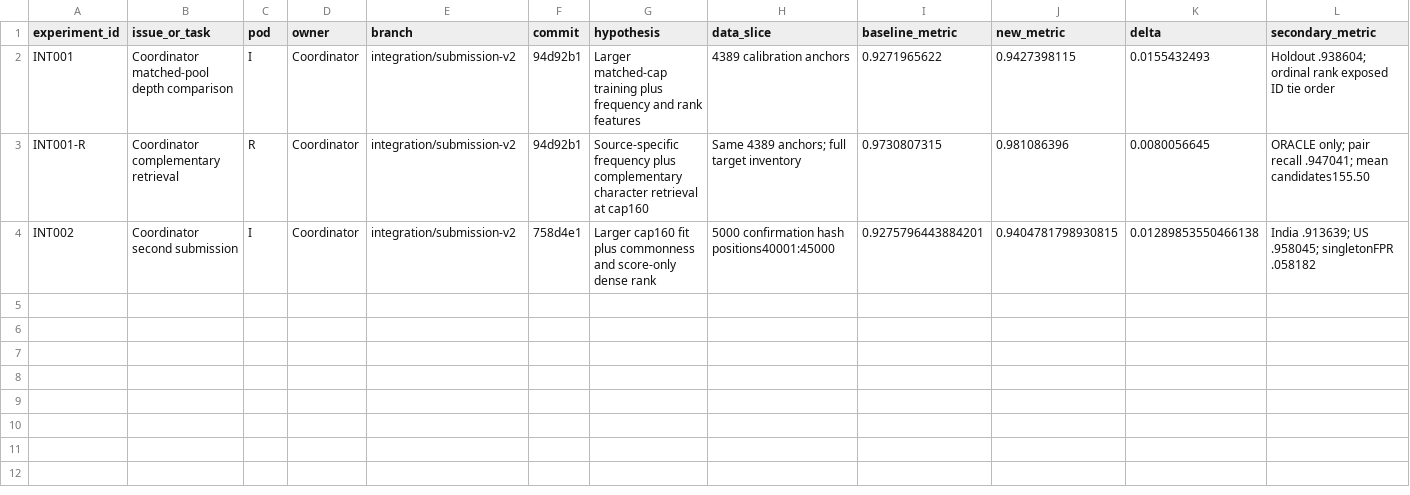
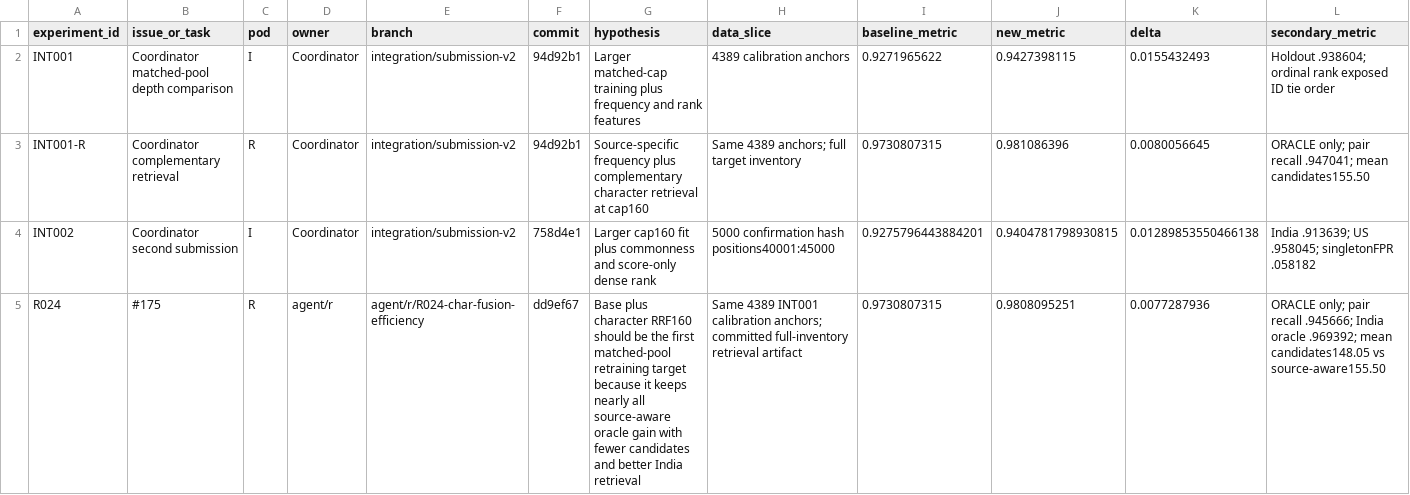
Before and after one commit to sting-raider/Team-517-ML, a TSV file: experiments/REGISTRY.tsv, drawn as a sheet; only a part is shown; rows hold the shown columns only; the diff names each change by its address in the sheet, - before the commit and + after, or states it on an @@ line.

Commit message:
Register R024 character fusion triage

```diff
--- a/experiments/REGISTRY.tsv
+++ b/experiments/REGISTRY.tsv
+row 5: R024 | #175 | R | agent/r | agent/r/R024-char-fusion-efficiency | dd9ef67 | Base plus character RRF160 should be the first matched-pool retraining target because it keeps nearly all source-aware oracle gain with fewer candidates and better India retrieval | Same 4389 INT001 calibration anchors; committed full-inventory retrieval artifact | 0.9730807315 | 0.9808095251 | 0.0077287936 | ORACLE only; pair recall .945666; India oracle .969392; mean candidates148.05 vs source-aware155.50
```
